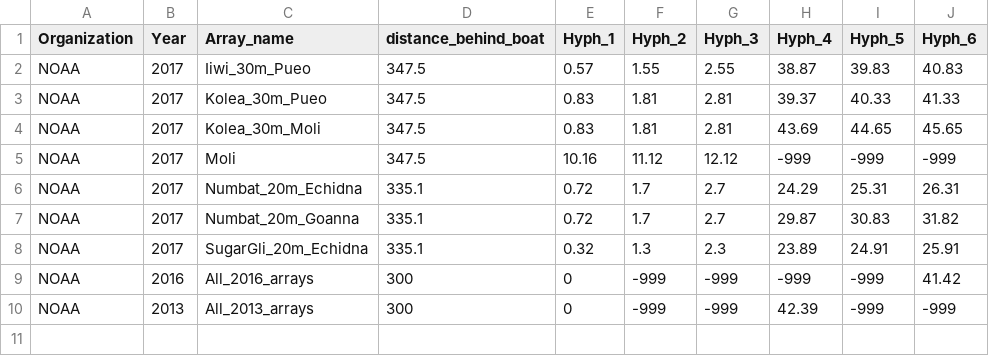
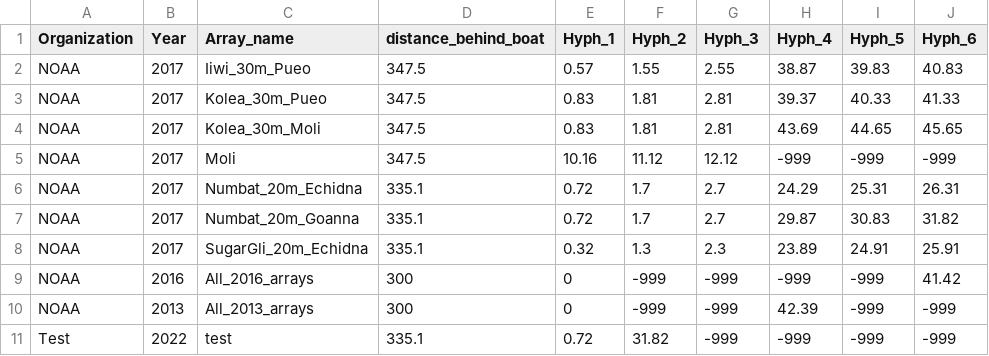
Before and after one commit to PinaGruden/TDOA_tracking_master, a CSV file: Array_Info.csv, drawn as a sheet.

Commit message:
Update Array_Info.csv
Added test array

```diff
--- a/Array_Info.csv
+++ b/Array_Info.csv
@@ -10 +10,2 @@ NOAA,2016,All_2016_arrays,300,0,-999,-999,-999,-999,41.42
 NOAA,2013,All_2013_arrays,300,0,-999,-999,42.39,-999,-999
+Test,2022,test,335.1,0.72,31.82,-999,-999,-999,-999
```
